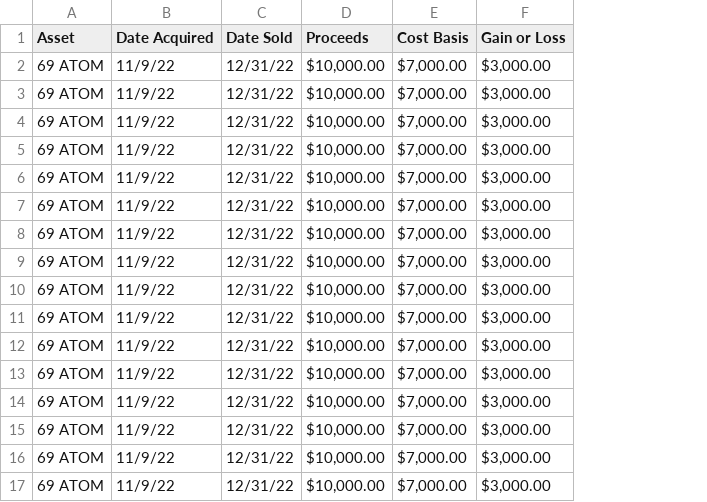
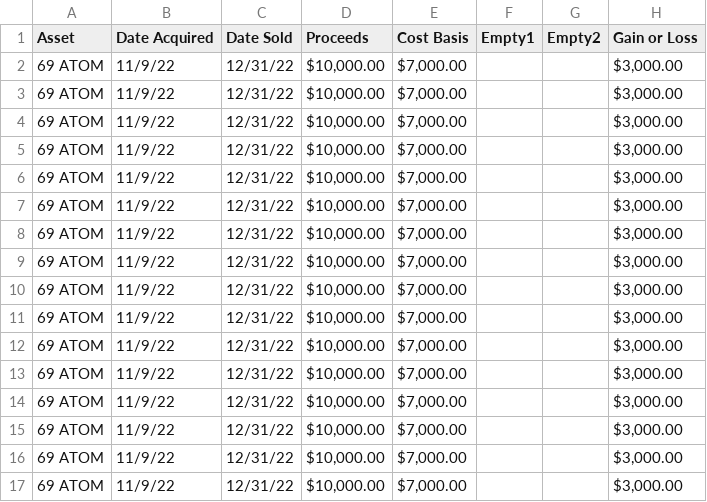
Before and after one commit to mackaronipatel/8949, a CSV file: long.csv, drawn as a sheet; the diff names each change by its address in the sheet, - before the commit and + after, or states it on an @@ line.

Commit message:
short & long work woot

```diff
--- a/long.csv
+++ b/long.csv
+column F (Empty1), empty
+column G (Empty2), empty
```
Also changed, not shown: 1 other file.
